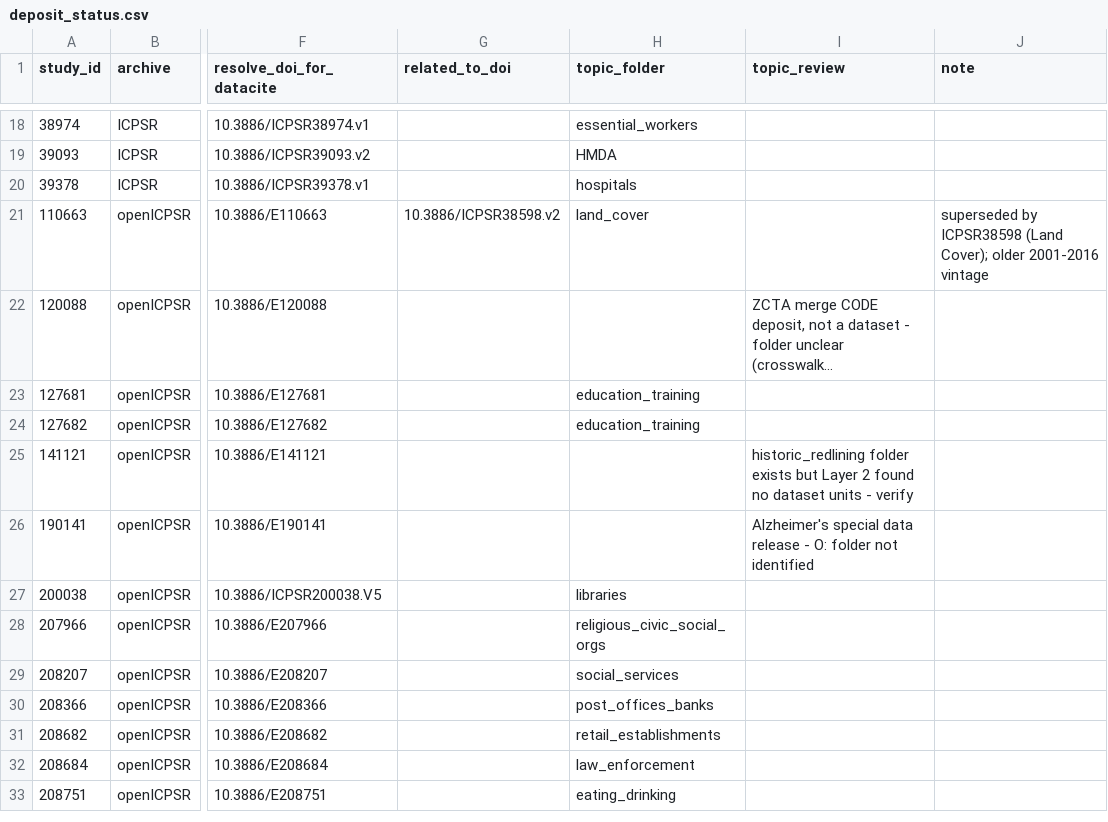
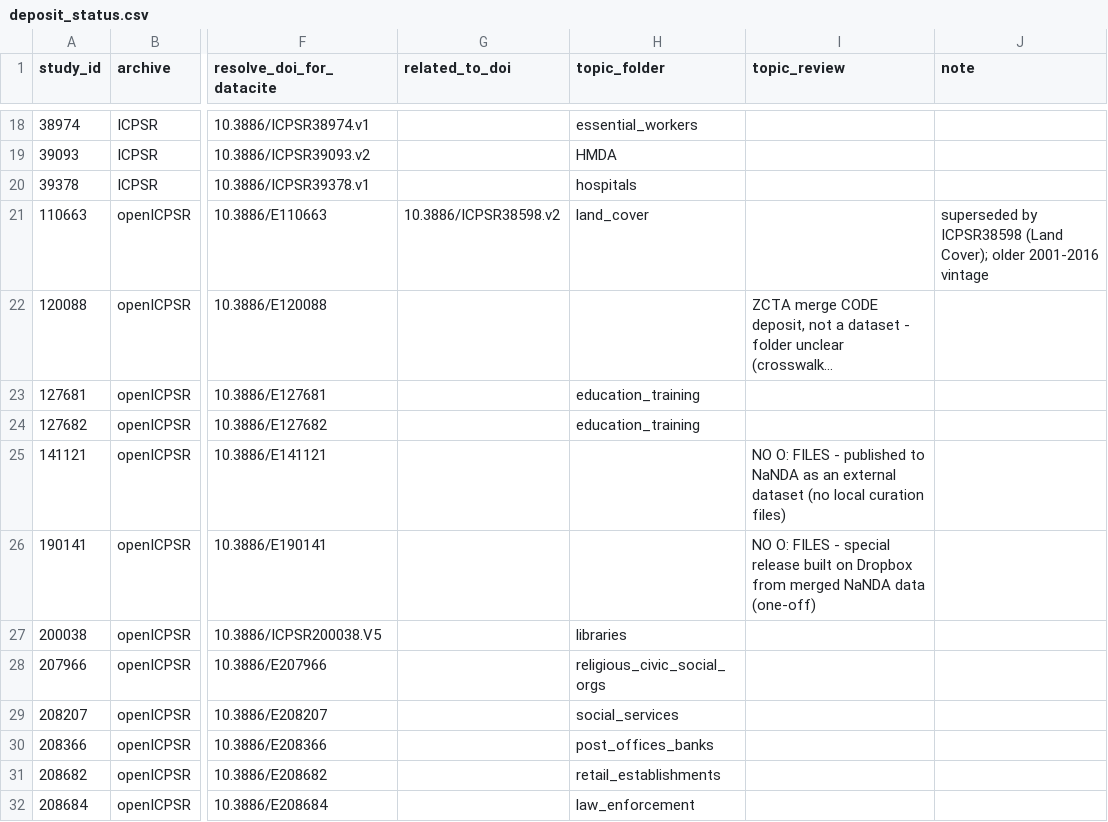
Before and after one commit to The-National-Neighborhood-Data-Archive/nanda-inventory, a CSV file: deposit_status.csv, drawn as a sheet; only a part is shown, gaps mark what is left out; the shorter side is filled out with more unchanged rows; long unchanged cells end in …; the diff names each change by its address in the sheet, - before the commit and + after, or states it on an @@ line.

Commit message:
topic_review is a derived hint, refresh each run (not preserved)

```diff
--- a/deposit_status.csv
+++ b/deposit_status.csv
-I25 (topic_review): historic_redlining folder exists but Layer 2 found no dataset units - verify
+I25 (topic_review): NO O: FILES - published to NaNDA as an external dataset (no local curation files)
-I26 (topic_review): Alzheimer's special data release - O: folder not identified
+I26 (topic_review): NO O: FILES - special release built on Dropbox from merged NaNDA data (one-off)
```
Also changed, not shown: 1 other file.
